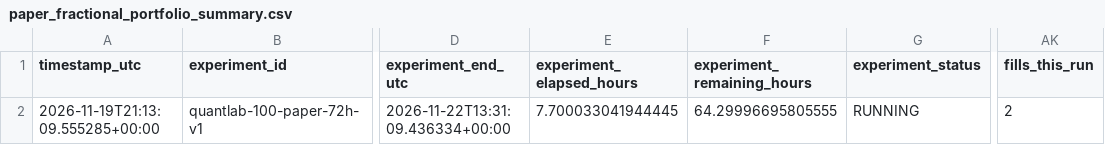
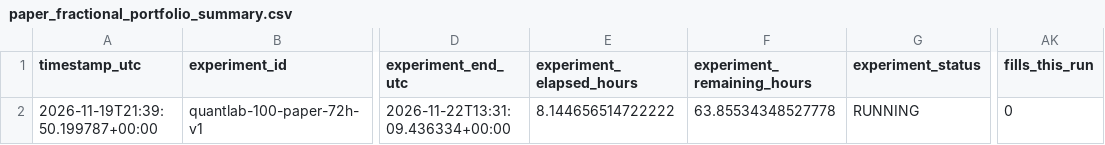
Before and after one commit to SitnerVS/QuantLab-100, a CSV file: reports/paper_fractional_portfolio_summary.csv, drawn as a sheet; only a part is shown, gaps mark what is left out; the diff names each change by its address in the sheet, - before the commit and + after, or states it on an @@ line.

```diff
--- a/reports/paper_fractional_portfolio_summary.csv
+++ b/reports/paper_fractional_portfolio_summary.csv
-A2 (timestamp_utc): 2026-11-19T21:13:09.555285+00:00
+A2 (timestamp_utc): 2026-11-19T21:39:50.199787+00:00
-E2 (experiment_elapsed_hours): 7.700033041944445
+E2 (experiment_elapsed_hours): 8.144656514722222
-F2 (experiment_remaining_hours): 64.29996695805555
+F2 (experiment_remaining_hours): 63.85534348527778
-AK2 (fills_this_run): 2
+AK2 (fills_this_run): 0
```
Also changed, not shown: reports/data_quality.csv, reports/paper_portfolio_summary.csv, 4 other files.
